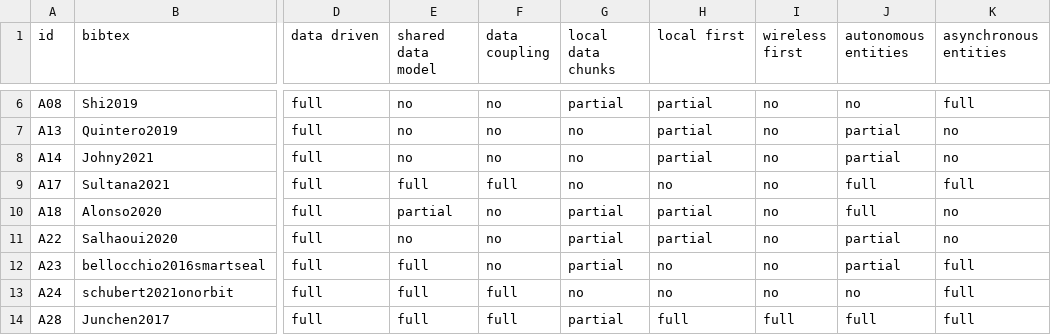
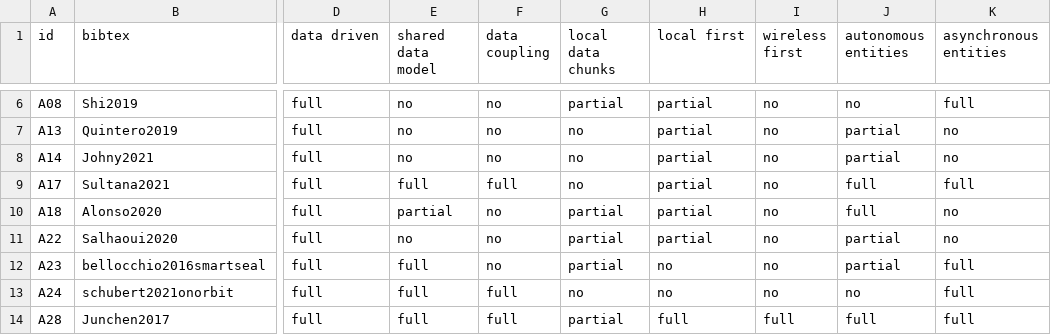
Before and after one commit to cabrerac/doa-survey-plots, a CSV file: data/doa-survey-table.csv, drawn as a sheet; only a part is shown, gaps mark what is left out; the diff names each change by its address in the sheet, - before the commit and + after, or states it on an @@ line.

Commit message:
updating local first partial papers

```diff
--- a/data/doa-survey-table.csv
+++ b/data/doa-survey-table.csv
-H9 (local first): no
+H9 (local first): partial
```
